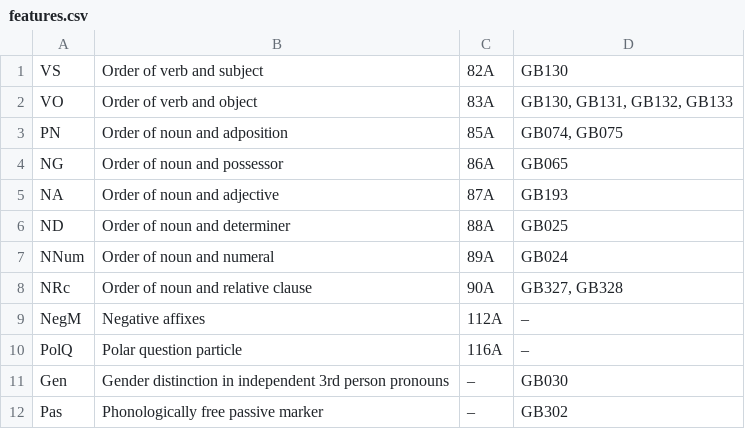
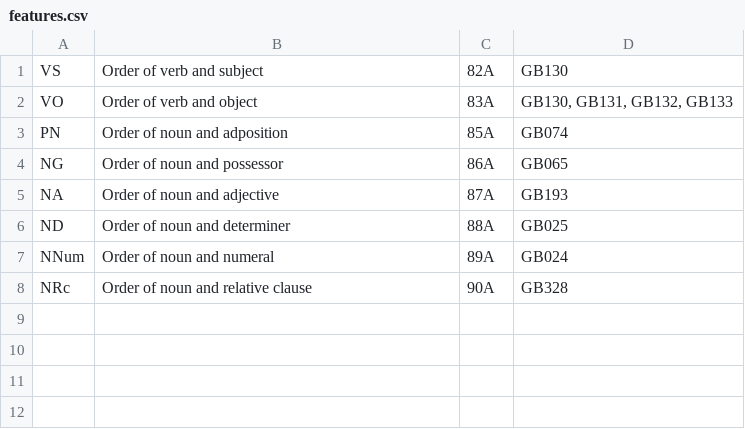
Before and after one commit to hkauhanen/sanguche, a CSV file: aux/features.csv, drawn as a sheet.

Commit message:
updated feature table

```diff
--- a/aux/features.csv
+++ b/aux/features.csv
@@ -2,3 +2,3 @@ VS,"Order of verb and subject",82A,GB130
 VO,"Order of verb and object",83A,"GB130, GB131, GB132, GB133"
-PN,"Order of noun and adposition",85A,"GB074, GB075"
+PN,"Order of noun and adposition",85A,"GB074"
 NG,"Order of noun and possessor",86A,GB065
@@ -7,6 +7,2 @@ ND,"Order of noun and determiner",88A,GB025
 NNum,"Order of noun and numeral",89A,GB024
-NRc,"Order of noun and relative clause",90A,"GB327, GB328"
-NegM,"Negative affixes",112A,–
-PolQ,"Polar question particle",116A,–
-Gen,"Gender distinction in independent 3rd person pronouns",–,GB030
-Pas,"Phonologically free passive marker",–,GB302
+NRc,"Order of noun and relative clause",90A,"GB328"
```
